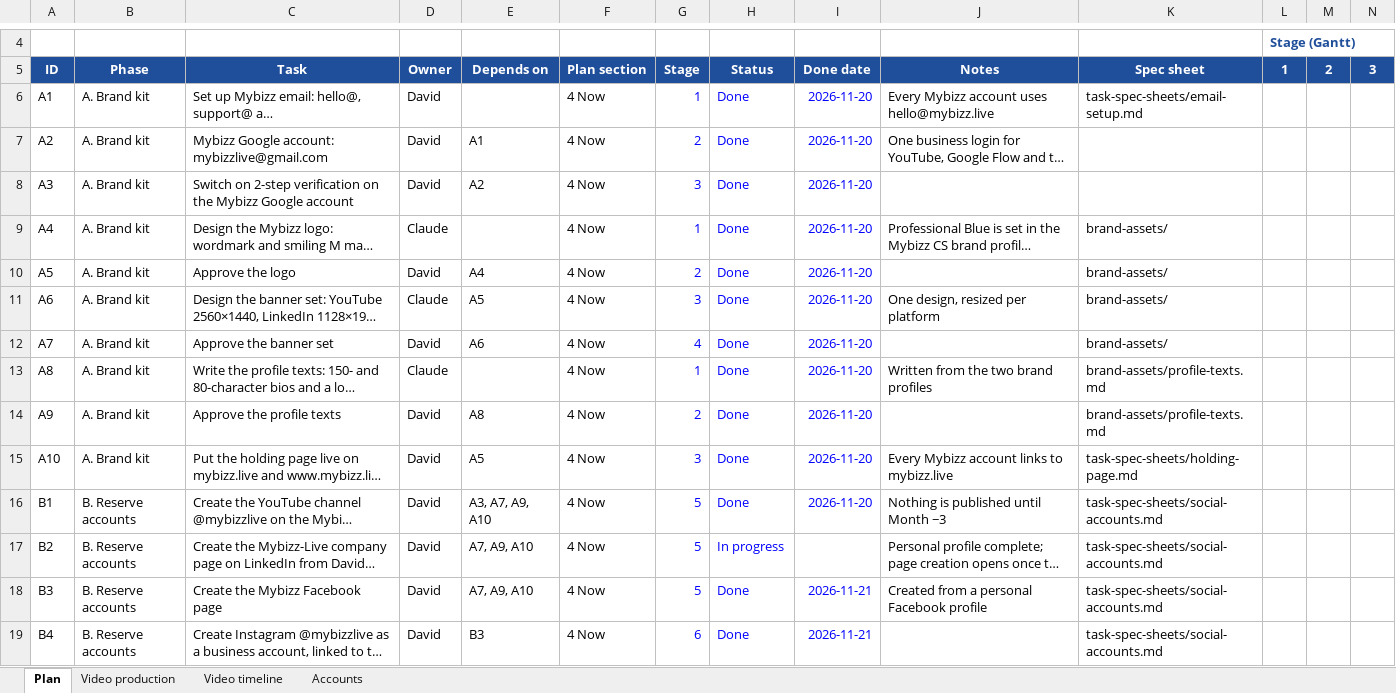
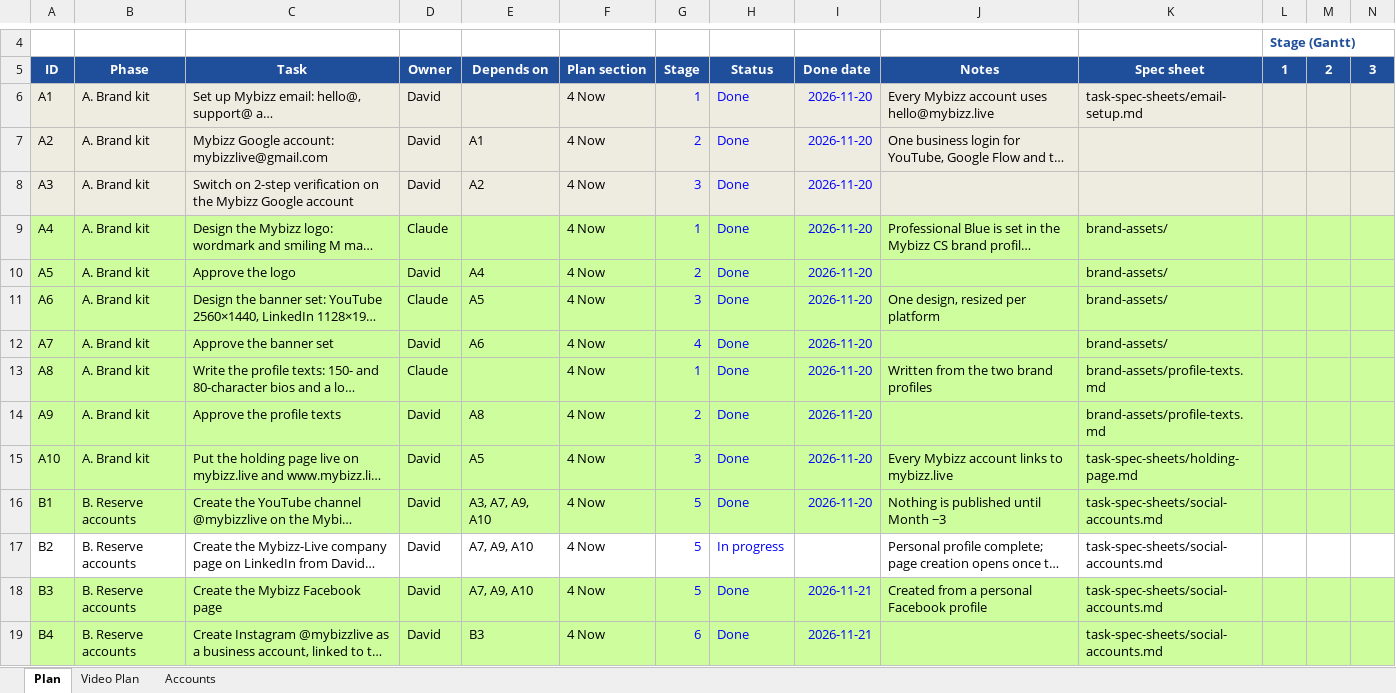
Before and after one commit to sassycomapp/data-mybizz-mgt, an Excel workbook: marketing/marketing-project-plan.xlsx, sheet Plan, drawn as a sheet; only a part is shown, gaps mark what is left out; long unchanged cells end in …; values as stored, in another font and other column widths than the file's, no borders; conditional formats not drawn; the diff covers the shown part only; the diff names each change by its address in the sheet, - before the commit and + after, or states it on an @@ line.

```diff
--- a/marketing/marketing-project-plan.xlsx (sheet Plan)
+++ b/marketing/marketing-project-plan.xlsx (sheet Plan)
-sheet tab: Video production
+sheet tab: Video Plan
-sheet tab: Video timeline
-A6:N8 fill: none
+A6:N8 fill: #EEECE1
-A9:N16 fill: none
+A9:N16 fill: #CDFD9D
-A18:N19 fill: none
+A18:N19 fill: #CDFD9D
```
Also changed, not shown: 10 edited cells and cell formats elsewhere in this sheet, sheet Video Plan, sheet Accounts, 1 other file.
